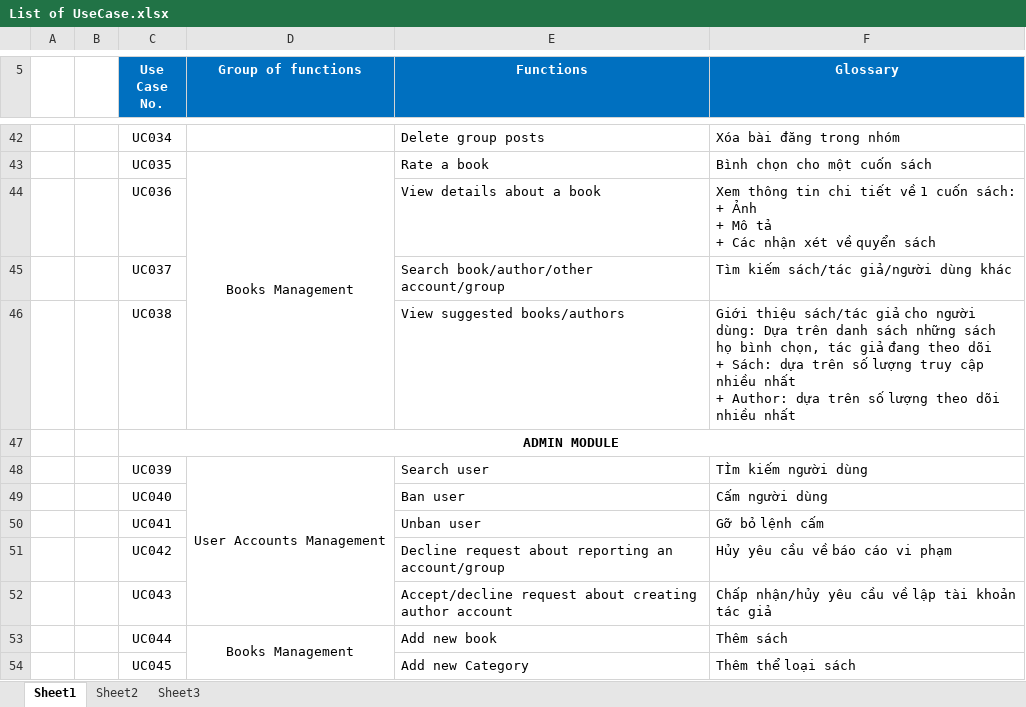
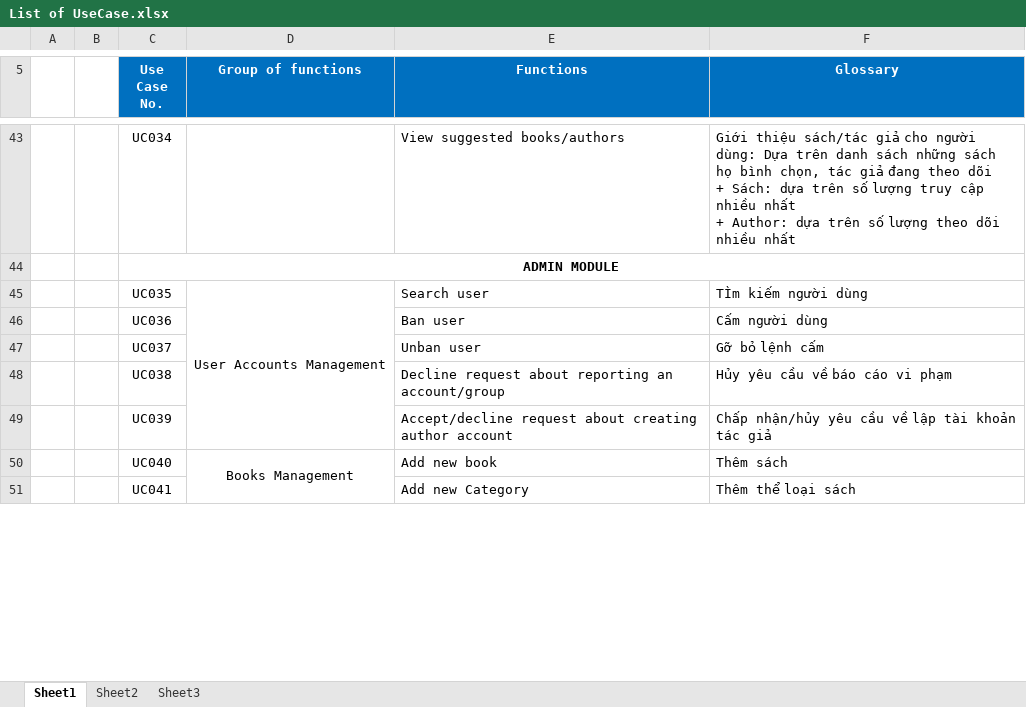
Before and after one commit to sangnvus/201609JS02, an Excel workbook: WIP/Users/HuyenPT/UC/List of UseCase.xlsx, sheet Sheet1, drawn as a sheet; only a part is shown, gaps mark what is left out; values as stored, in another font and other column widths than the file's, no borders; removed rows and columns are numbered as before the commit, all else as after; ↵ is a line break in a cell; the diff covers the shown part only; the diff names each change by its address in the sheet, - before the commit and + after, or states it on an @@ line.

```diff
--- a/WIP/Users/HuyenPT/UC/List of UseCase.xlsx (sheet Sheet1)
+++ b/WIP/Users/HuyenPT/UC/List of UseCase.xlsx (sheet Sheet1)
-E43 (Functions): Delete group posts
+E43 (Functions): View suggested books/authors
-F43 (Glossary): Xóa bài đăng trong nhóm
+F43 (Glossary): Giới thiệu sách/tác giả cho người dùng: Dựa trên danh sách những sách họ bình chọn, tác giả đang theo dõi ↵ + Sách: dựa trên số lượng truy cập nhiều nhất ↵ + Author: dựa trên số lượng theo dõi nhiều nhất
-row 43:  |  | UC035 | Books Management | Rate a book | Bình chọn cho một cuốn sách
-row 44:  |  | UC036 |  | View details about a book | Xem thông tin chi tiết về 1 cuốn sách: ↵ + Ảnh ↵ + Mô tả ↵ + Các nhận xét về quyển sách
-row 45:  |  | UC037 |  | Search book/author/other account/group | Tìm kiếm sách/tác giả/người dùng khác
-row 46:  |  | UC038 |  | View suggested books/authors | Giới thiệu sách/tác giả cho người dùng: Dựa trên danh sách những sách họ bình chọn, tác giả đang theo dõi ↵ + Sách: dựa trên số lượng truy cập nhiều nhất ↵ + Author: dựa trên số lượng theo dõi nhiều nhất
-C45 (Use Case No.): UC039
+C45 (Use Case No.): UC035
-C46 (Use Case No.): UC040
+C46 (Use Case No.): UC036
-C47 (Use Case No.): UC041
+C47 (Use Case No.): UC037
-C48 (Use Case No.): UC042
+C48 (Use Case No.): UC038
-C49 (Use Case No.): UC043
+C49 (Use Case No.): UC039
-C50 (Use Case No.): UC044
+C50 (Use Case No.): UC040
-C51 (Use Case No.): UC045
+C51 (Use Case No.): UC041
```
Also changed, not shown: 1 added row, 68 edited cells and merged cells elsewhere in this sheet, WIP/Users/HuyenPT/Tiến độ dự án_Coding, Design, TC, SRS.xlsx, 4 other files.
